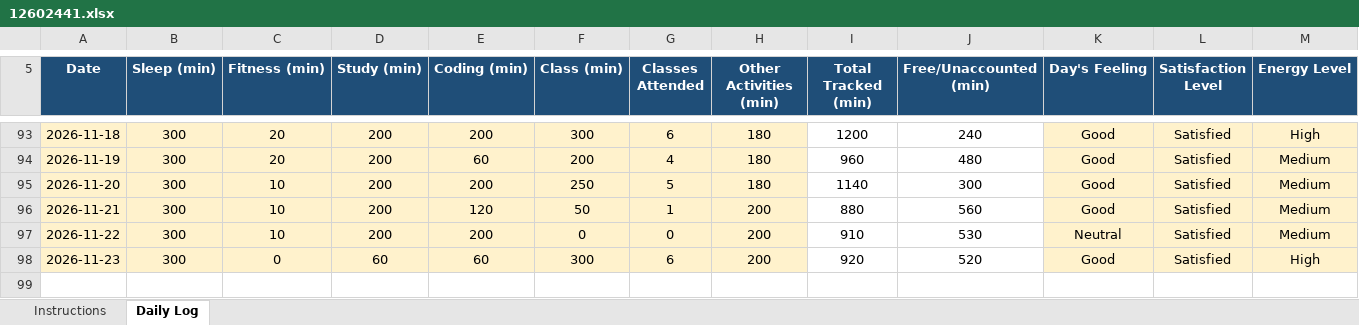
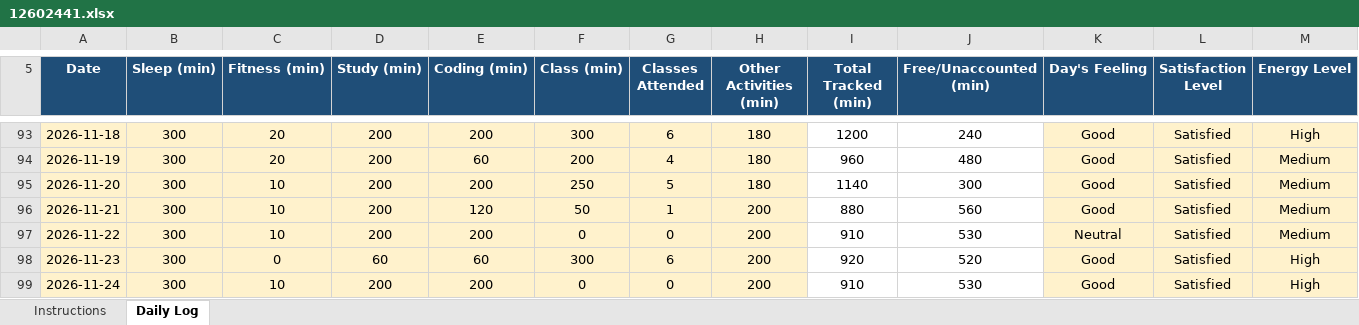
Before and after one commit to coder-shub/12602441, an Excel workbook: 12602441.xlsx, sheet Daily Log, drawn as a sheet; only a part is shown, gaps mark what is left out; values as stored, in another font and other column widths than the file's, no borders; conditional formats not drawn; rows hold the shown columns only; the diff names each change by its address in the sheet, - before the commit and + after, or states it on an @@ line.

Commit message:
update on 24-11-2026

```diff
--- a/12602441.xlsx (sheet Daily Log)
+++ b/12602441.xlsx (sheet Daily Log)
+row 99: 2026-11-24 | 300 | 10 | 200 | 200 | 0 | 0 | 200 | 910 | 530 | Good | Satisfied | High
```
